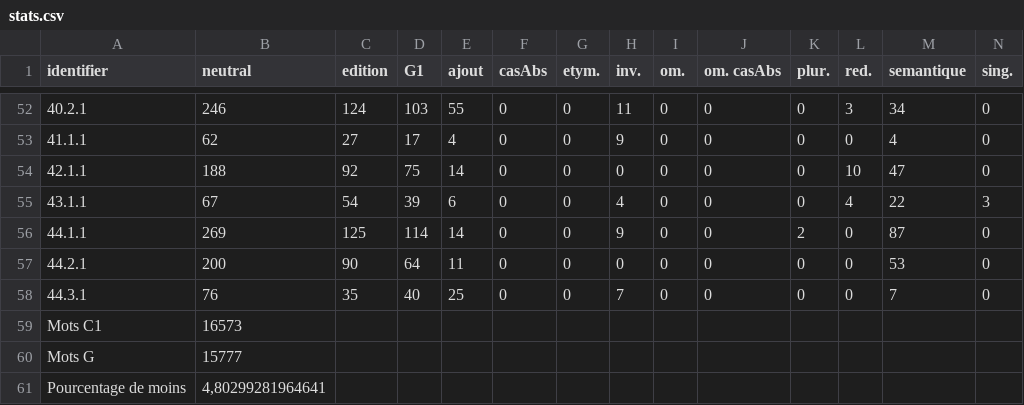
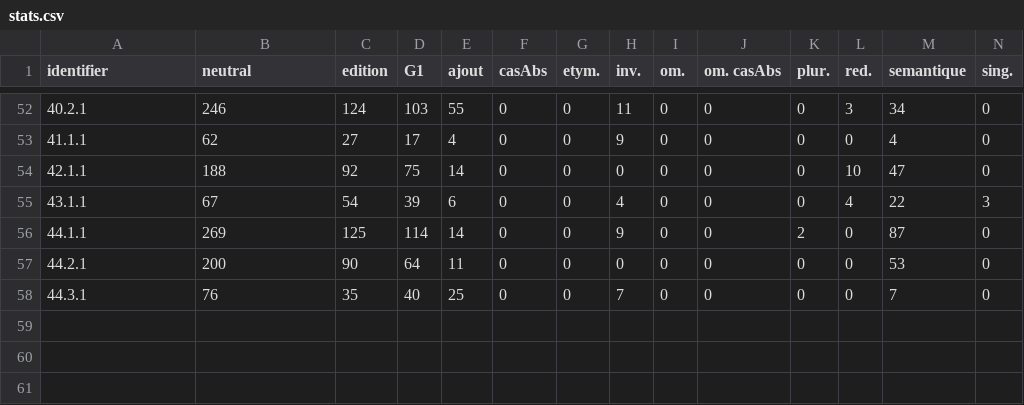
Before and after one commit to ArianePinche/EditionLiSeintConfessor, a CSV file: resultats/412_stats-master/G1/stats.csv, drawn as a sheet; only a part is shown, gaps mark what is left out; rows hold the shown columns only; the diff names each change by its address in the sheet, - before the commit and + after, or states it on an @@ line.

Commit message:
ajout nouveaux résultats de comparaison de manuscrits

```diff
--- a/resultats/412_stats-master/G1/stats.csv
+++ b/resultats/412_stats-master/G1/stats.csv
-row 59: Mots C1 | 16573
-row 60: Mots G | 15777
-row 61: Pourcentage de moins | 4,80299281964641
```
Also changed, not shown: 16 other files.
